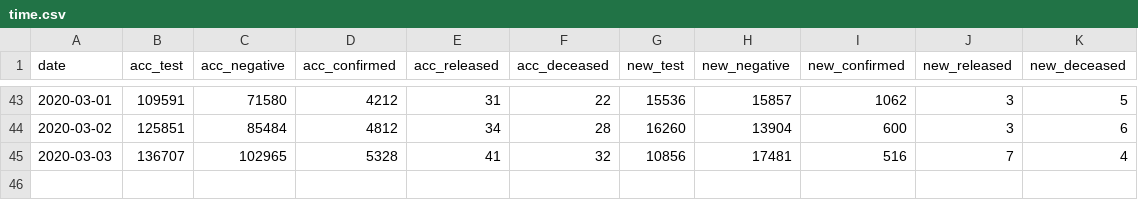
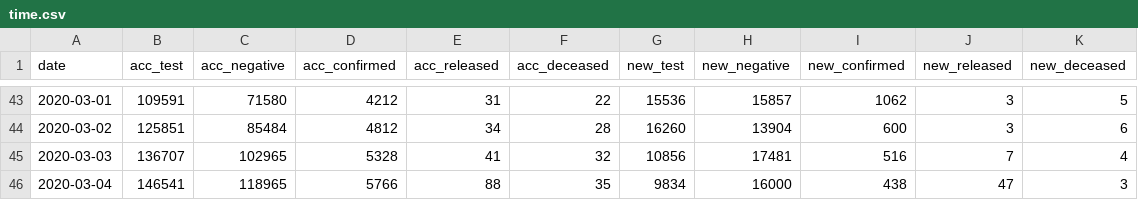
Before and after one commit to jihoo-kim/Data-Science-for-COVID-19, a CSV file: time.csv, drawn as a sheet; only a part is shown, gaps mark what is left out.

```diff
--- a/time.csv
+++ b/time.csv
@@ -45 +45,2 @@ date,acc_test,acc_negative,acc_confirmed,acc_released,acc_deceased,new_test,new_
 2020-03-03,136707,102965,5328,41,32,10856,17481,516,7,4
+2020-03-04,146541,118965,5766,88,35,9834,16000,438,47,3
```
Also changed, not shown: 1 other file.
